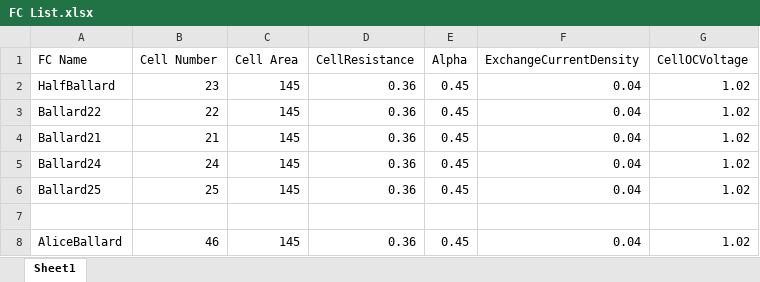
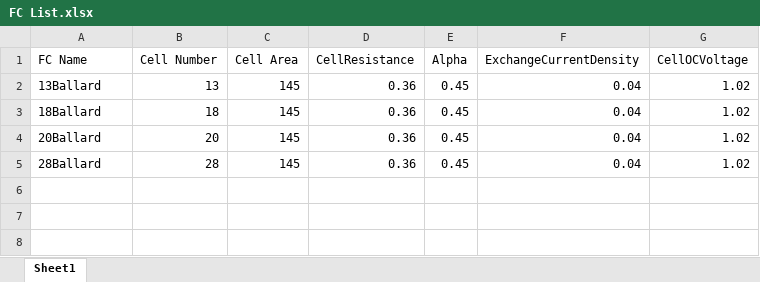
Before and after one commit to UAlberta-EcoCar/ARCHIVED-Car-Simulation, an Excel workbook: Simulation/FC List.xlsx, sheet Sheet1, drawn as a sheet; values as stored, in another font and other column widths than the file's, no borders; removed rows and columns are numbered as before the commit, all else as after; the diff names each change by its address in the sheet, - before the commit and + after, or states it on an @@ line.

```diff
--- a/Simulation/FC List.xlsx (sheet Sheet1)
+++ b/Simulation/FC List.xlsx (sheet Sheet1)
-row 2: HalfBallard | 23 | 145 | 0.36 | 0.45 | 0.04 | 1.02
-A2 (FC Name): Ballard22
+A2 (FC Name): 13Ballard
-B2 (Cell Number): 22
+B2 (Cell Number): 13
-A3 (FC Name): Ballard21
+A3 (FC Name): 18Ballard
-B3 (Cell Number): 21
+B3 (Cell Number): 18
-A4 (FC Name): Ballard24
+A4 (FC Name): 20Ballard
-B4 (Cell Number): 24
+B4 (Cell Number): 20
-A5 (FC Name): Ballard25
+A5 (FC Name): 28Ballard
-B5 (Cell Number): 25
+B5 (Cell Number): 28
-row 7: (empty)
-row 8: AliceBallard | 46 | 145 | 0.36 | 0.45 | 0.04 | 1.02
```
Also changed, not shown: Simulation/Motor List.xlsx, 5 other files.
